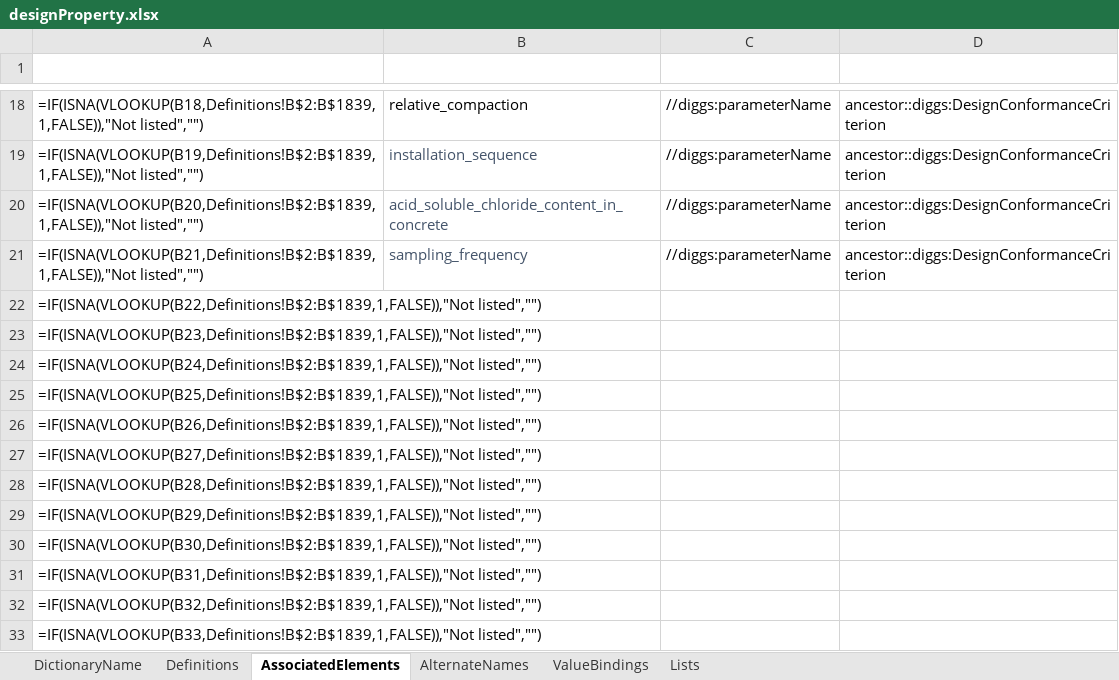
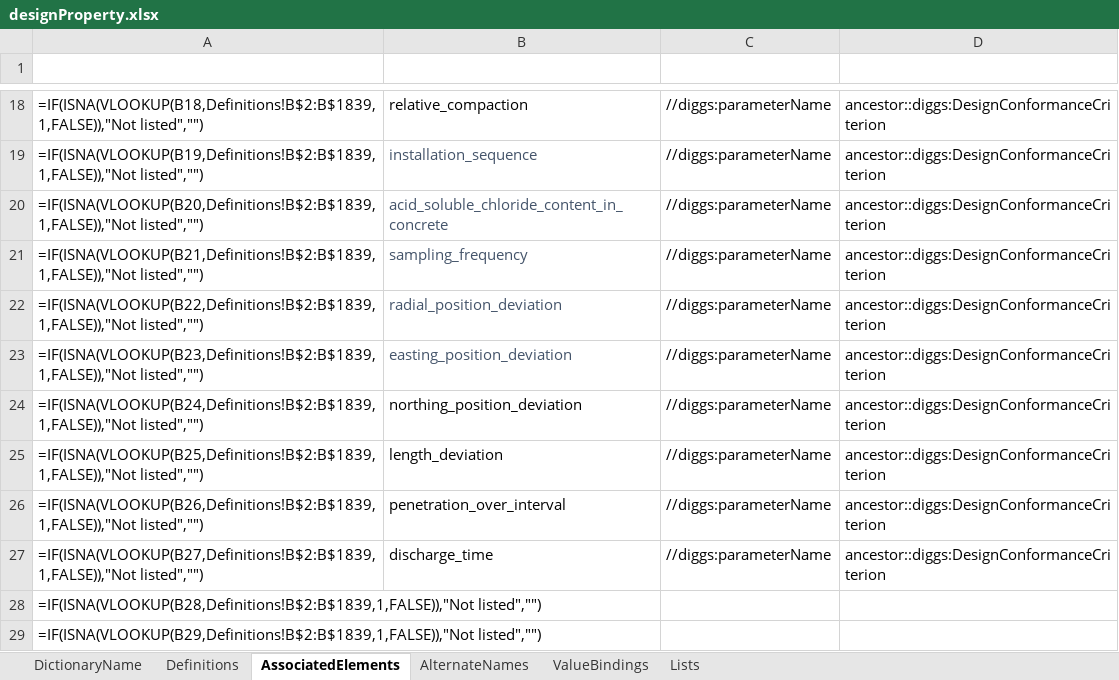
Before and after one commit to DIGGSml/def, an Excel workbook: Codelist Excel Files and Conversion Templates to XML/designProperty.xlsx, sheet AssociatedElements, drawn as a sheet; only a part is shown, gaps mark what is left out; the shorter side is filled out with more unchanged rows; values as stored, in another font and other column widths than the file's, no borders; formulas without a stored value are shown as written; table styles not drawn; the diff names each change by its address in the sheet, - before the commit and + after, or states it on an @@ line.

```diff
--- a/Codelist Excel Files and Conversion Templates to XML/designProperty.xlsx (sheet AssociatedElements)
+++ b/Codelist Excel Files and Conversion Templates to XML/designProperty.xlsx (sheet AssociatedElements)
-B22 (ID): (empty)
+B22 (ID): radial_position_deviation
-C22:C27 (SourceElement): (empty)
+C22:C27 (SourceElement): //diggs:parameterName
-D22:D27 (ConditionalElement): (empty)
+D22:D27 (ConditionalElement): ancestor::diggs:DesignConformanceCriterion
-B23 (ID): (empty)
+B23 (ID): easting_position_deviation
-B24 (ID): (empty)
+B24 (ID): northing_position_deviation
-B25 (ID): (empty)
+B25 (ID): length_deviation
-B26 (ID): (empty)
+B26 (ID): penetration_over_interval
-B27 (ID): (empty)
+B27 (ID): discharge_time
```
Also changed, not shown: sheet Definitions, Codelist Excel Files and Conversion Templates to XML/evidenceCondition.xlsx, 2 other files.
